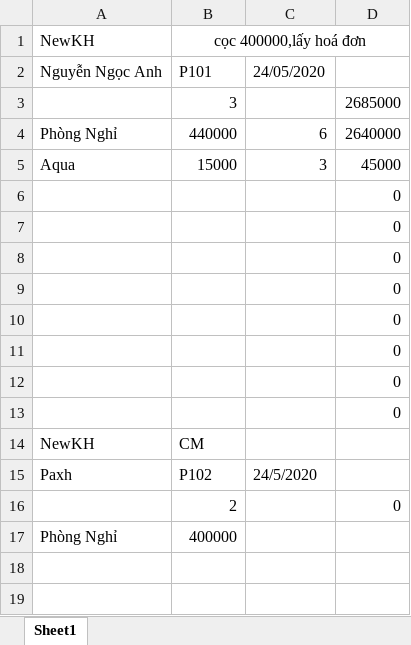
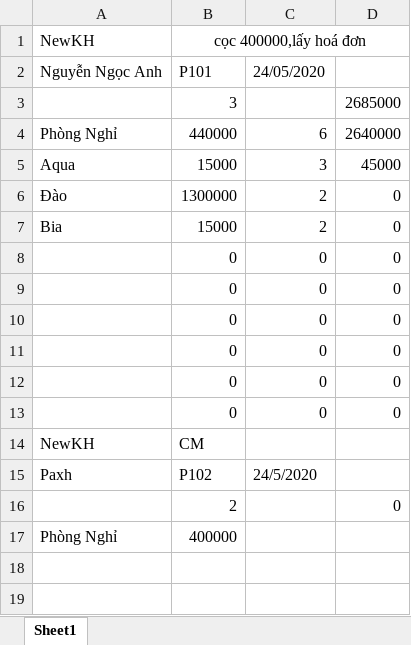
Before and after one commit to DaemonZZ/QuanLyKS, an Excel workbook: QuanLyKS/bin/Debug/CurrentCustomer.xlsx, sheet Sheet1, drawn as a sheet; only a part is shown; values as stored, in another font and other column widths than the file's, no borders; removed rows and columns are numbered as before the commit, all else as after; the diff names each change by its address in the sheet, - before the commit and + after, or states it on an @@ line.

```diff
--- a/QuanLyKS/bin/Debug/CurrentCustomer.xlsx (sheet Sheet1)
+++ b/QuanLyKS/bin/Debug/CurrentCustomer.xlsx (sheet Sheet1)
-row 6:  |  |  | 0
-row 7:  |  |  | 0
-row 8:  |  |  | 0
-row 9:  |  |  | 0
-row 10:  |  |  | 0
-row 11:  |  |  | 0
-row 12:  |  |  | 0
-row 13:  |  |  | 0
+row 6: Đào | 1300000 | 2 | 0
+row 7: Bia | 15000 | 2 | 0
+row 8:  | 0 | 0 | 0
+row 9:  | 0 | 0 | 0
+row 10:  | 0 | 0 | 0
+row 11:  | 0 | 0 | 0
+row 12:  | 0 | 0 | 0
+row 13:  | 0 | 0 | 0
```
Also changed, not shown: 21 other files.
